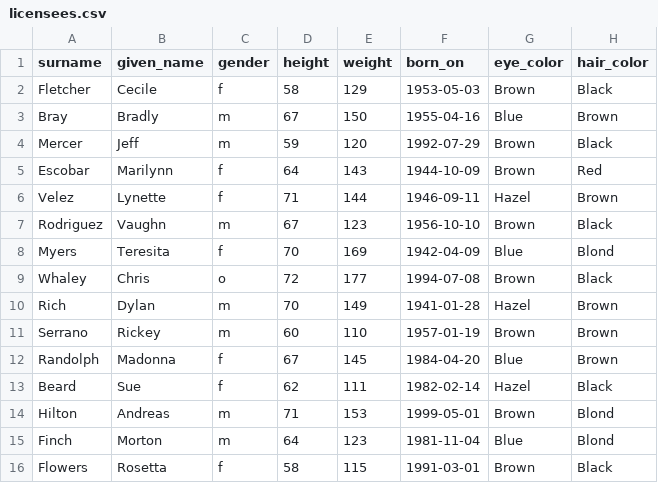
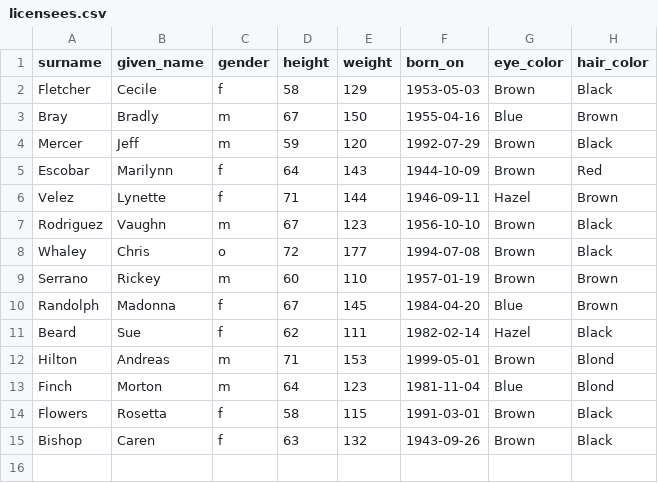
Before and after one commit to ga-wdi-boston/rails-activerecord-crud-diagnostic, a CSV file: data/licensees.csv, drawn as a sheet; removed rows and columns are numbered as before the commit, all else as after; the diff names each change by its address in the sheet, - before the commit and + after, or states it on an @@ line.

```diff
--- a/data/licensees.csv
+++ b/data/licensees.csv
-row 8: Myers | Teresita | f | 70 | 169 | 1942-04-09 | Blue | Blond
-row 10: Rich | Dylan | m | 70 | 149 | 1941-01-28 | Hazel | Brown
+row 15: Bishop | Caren | f | 63 | 132 | 1943-09-26 | Brown | Black
```
Also changed, not shown: 5 other files.
